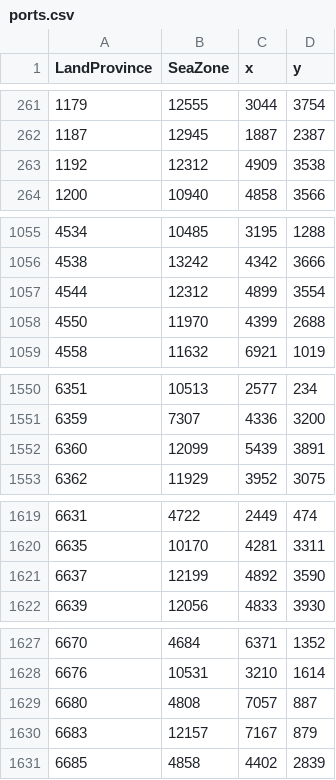
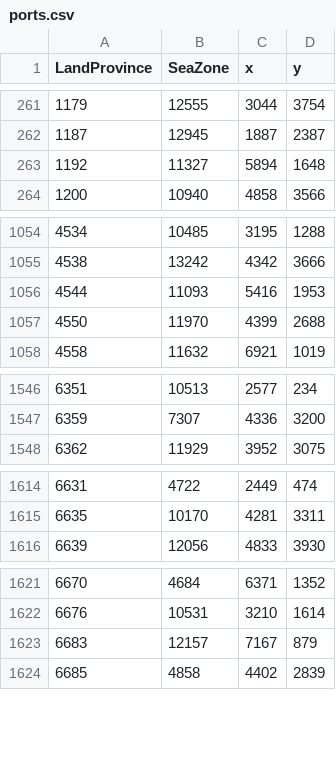
Before and after one commit to sobisonator/imp19c, a CSV file: map_data/ports.csv, drawn as a sheet; only a part is shown, gaps mark what is left out; the diff covers the shown part only.

```diff
--- a/map_data/ports.csv
+++ b/map_data/ports.csv
@@ -262,3 +262,3 @@ LandProvince;SeaZone;x;y
 1187;12945;1887;2387;
-1192;12312;4909;3538;
+1192;11327;5894;1648;
 1200;10940;4858;3566;
@@ -1056,3 +1055,3 @@ LandProvince;SeaZone;x;y
 4538;13242;4342;3666;
-4544;12312;4899;3554;
+4544;11093;5416;1953;
 4550;11970;4399;2688;
@@ -1551,3 +1547,2 @@ LandProvince;SeaZone;x;y
 6359;7307;4336;3200;
-6360;12099;5439;3891;
 6362;11929;3952;3075;
@@ -1620,3 +1615,2 @@ LandProvince;SeaZone;x;y
 6635;10170;4281;3311;
-6637;12199;4892;3590;
 6639;12056;4833;3930;
@@ -1628,3 +1622,2 @@ LandProvince;SeaZone;x;y
 6676;10531;3210;1614;
-6680;4808;7057;887;
 6683;12157;7167;879;
```
Also changed, not shown: 6 removed rows and 6 edited cells elsewhere in this file, 1 other file.
